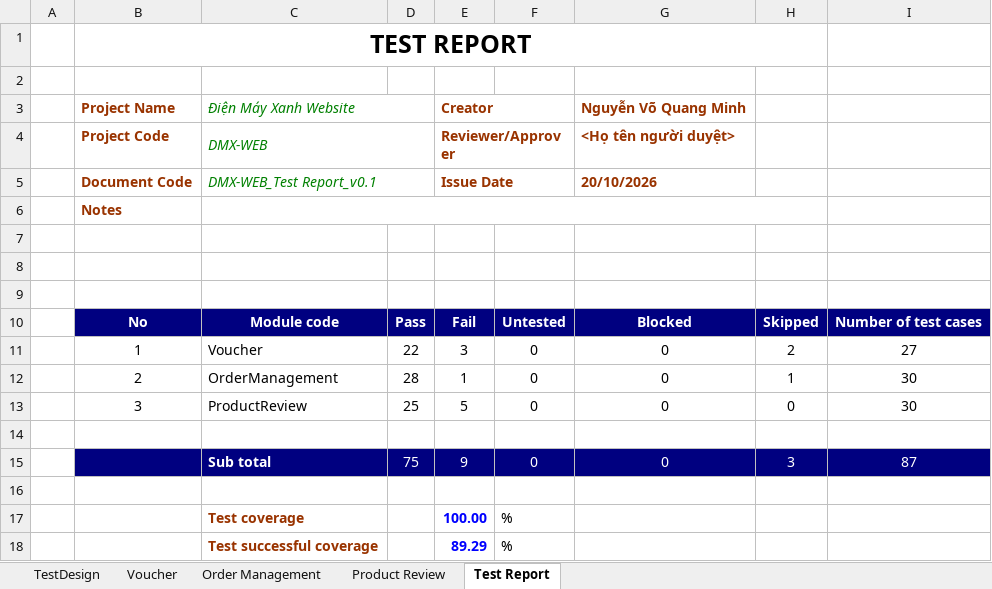
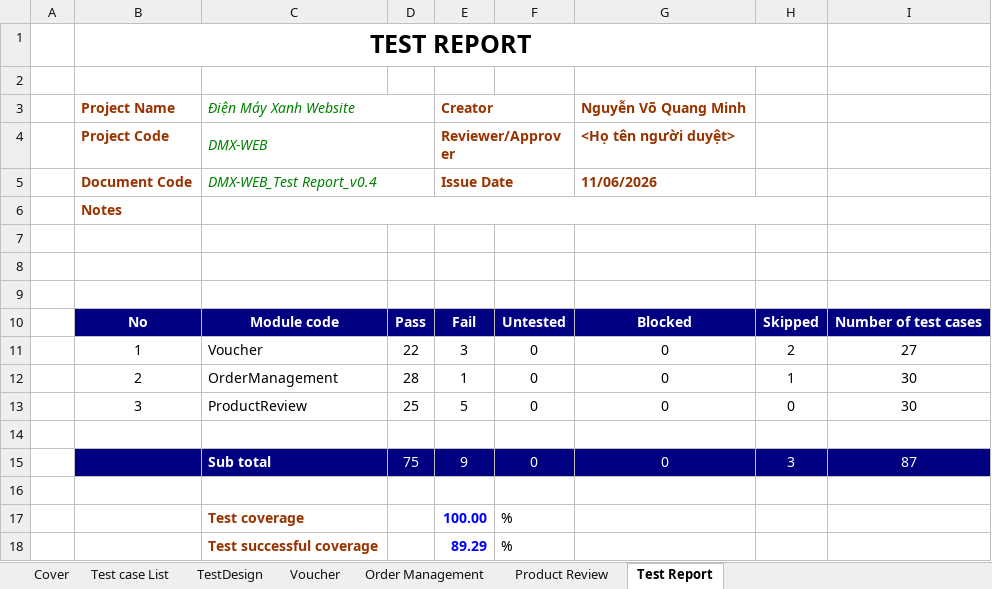
Before and after one commit to HuongLan23130168/Software_Testing, an Excel workbook: Group11_23130194_NguyenVoQuangMinh.xlsx, sheet Test Report, drawn as a sheet; values as stored, in another font and other column widths than the file's, no borders; the diff names each change by its address in the sheet, - before the commit and + after, or states it on an @@ line.

Commit message:
Group11_23130194_NguyenVoQuangMinh chỉnh sửa lại ID test case

```diff
--- a/Group11_23130194_NguyenVoQuangMinh.xlsx (sheet Test Report)
+++ b/Group11_23130194_NguyenVoQuangMinh.xlsx (sheet Test Report)
+sheet tab: Cover
+sheet tab: Test case List
-C5: DMX-WEB_Test Report_v0.1
+C5: DMX-WEB_Test Report_v0.4
-G5: 20/10/2026
+G5: 11/06/2026
```
Also changed, not shown: sheet Product Review, sheet Order Management.
